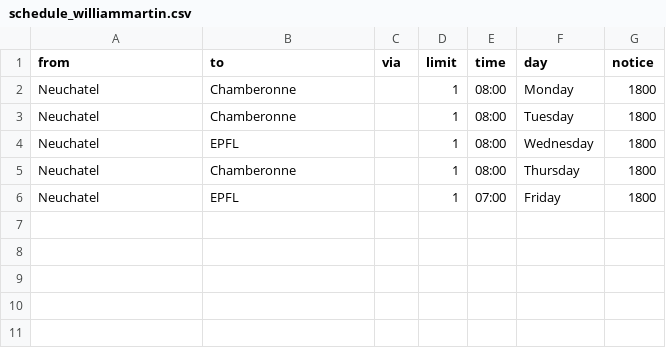
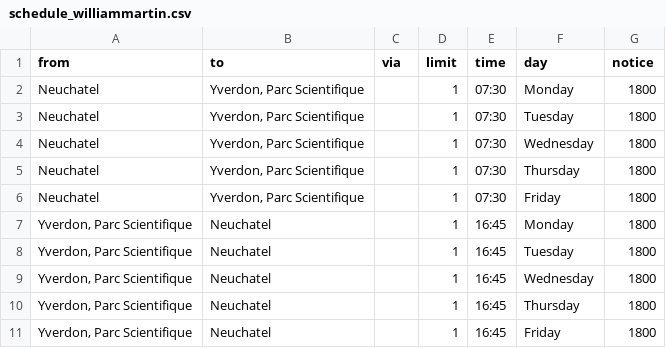
Before and after one commit to wvmrtn/cff-timetable, a CSV file: schedule_williammartin.csv, drawn as a sheet.

Commit message:
changed schedule for william

```diff
--- a/schedule_williammartin.csv
+++ b/schedule_williammartin.csv
@@ -1,6 +1,11 @@
 from,to,via,limit,time,day,notice
-Neuchatel,Chamberonne,,1,08:00,Monday,1800
-Neuchatel,Chamberonne,,1,08:00,Tuesday,1800
-Neuchatel,EPFL,,1,08:00,Wednesday,1800
-Neuchatel,Chamberonne,,1,08:00,Thursday,1800
-Neuchatel,EPFL,,1,07:00,Friday,1800
+Neuchatel,"Yverdon, Parc Scientifique",,1,07:30,Monday,1800
+Neuchatel,"Yverdon, Parc Scientifique",,1,07:30,Tuesday,1800
+Neuchatel,"Yverdon, Parc Scientifique",,1,07:30,Wednesday,1800
+Neuchatel,"Yverdon, Parc Scientifique",,1,07:30,Thursday,1800
+Neuchatel,"Yverdon, Parc Scientifique",,1,07:30,Friday,1800
+"Yverdon, Parc Scientifique",Neuchatel,,1,16:45,Monday,1800
+"Yverdon, Parc Scientifique",Neuchatel,,1,16:45,Tuesday,1800
+"Yverdon, Parc Scientifique",Neuchatel,,1,16:45,Wednesday,1800
+"Yverdon, Parc Scientifique",Neuchatel,,1,16:45,Thursday,1800
+"Yverdon, Parc Scientifique",Neuchatel,,1,16:45,Friday,1800
```
